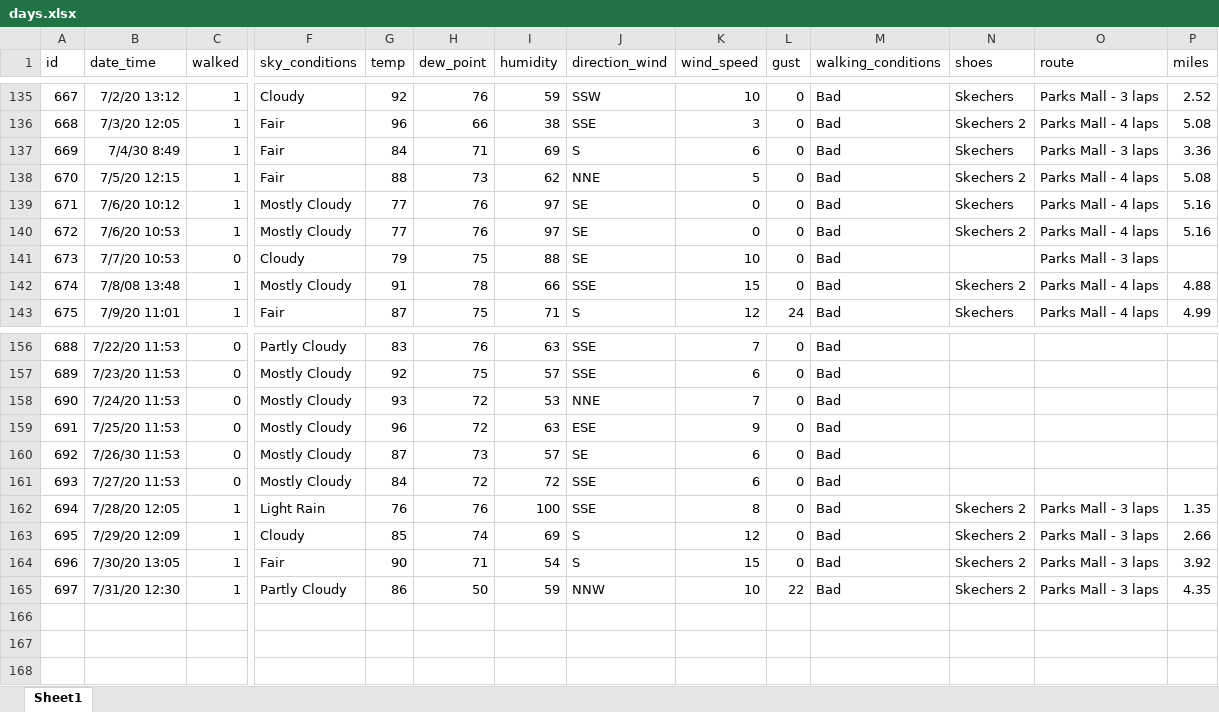
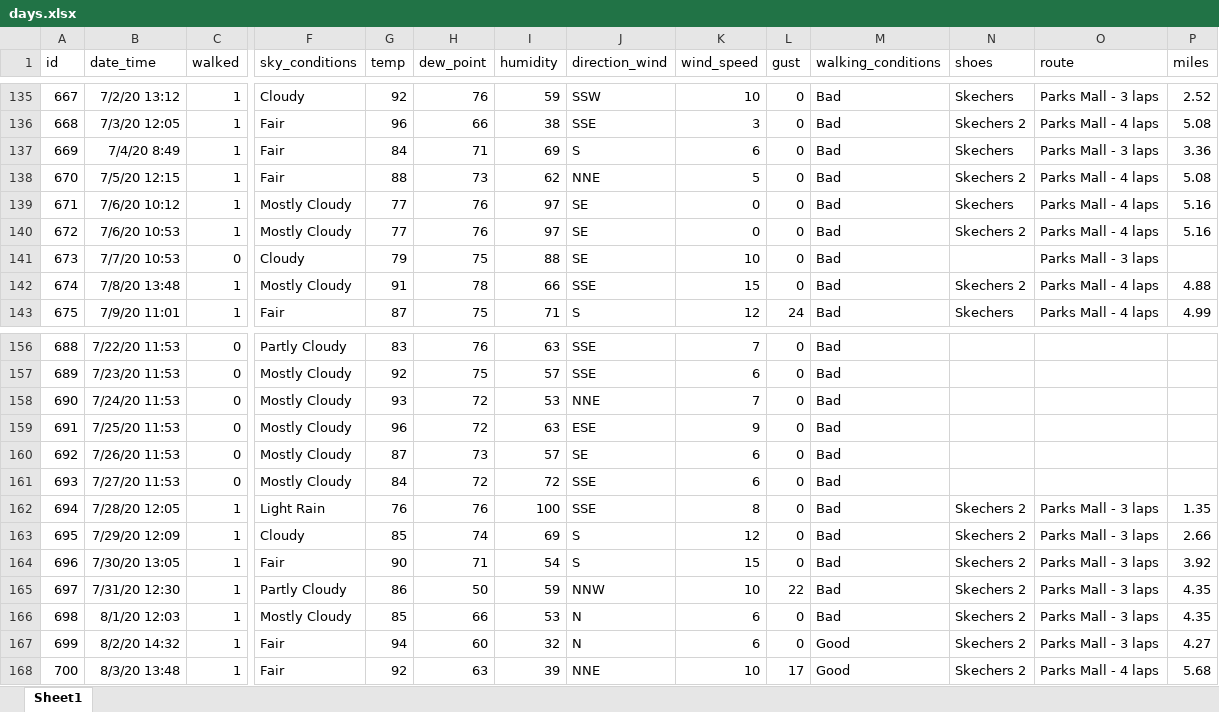
Before and after one commit to gitHubSlinkman/MyWalks, an Excel workbook: data/days.xlsx, sheet Sheet1, drawn as a sheet; only a part is shown, gaps mark what is left out; values as stored, in another font and other column widths than the file's, no borders; rows hold the shown columns only; the diff names each change by its address in the sheet, - before the commit and + after, or states it on an @@ line.

Commit message:
2020-08-03 19:17
1. Updated 020-REPORT_LAT_007_days_walks.Rmd
2. Updated 0820_categorical_analysis.Rmd
3. Added  stacj0verflow example.R
4. Added walk to data/days.xlsx
5. Modified compute+parametrics.R
6. Modified functionms/get_day_routes.R

```diff
--- a/data/days.xlsx (sheet Sheet1)
+++ b/data/days.xlsx (sheet Sheet1)
-B137 (date_time): 7/4/30 8:49
+B137 (date_time): 7/4/20 8:49
-B142 (date_time): 7/8/08 13:48
+B142 (date_time): 7/8/20 13:48
-B160 (date_time): 7/26/30 11:53
+B160 (date_time): 7/26/20 11:53
+row 166: 698 | 8/1/20 12:03 | 1 | Mostly Cloudy | 85 | 66 | 53 | N | 6 | 0 | Bad | Skechers 2 | Parks Mall - 3 laps | 4.35
+row 167: 699 | 8/2/20 14:32 | 1 | Fair | 94 | 60 | 32 | N | 6 | 0 | Good | Skechers 2 | Parks Mall - 3 laps | 4.27
+row 168: 700 | 8/3/20 13:48 | 1 | Fair | 92 | 63 | 39 | NNE | 10 | 17 | Good | Skechers 2 | Parks Mall - 4 laps | 5.68
```
Also changed, not shown: 5 other files.
